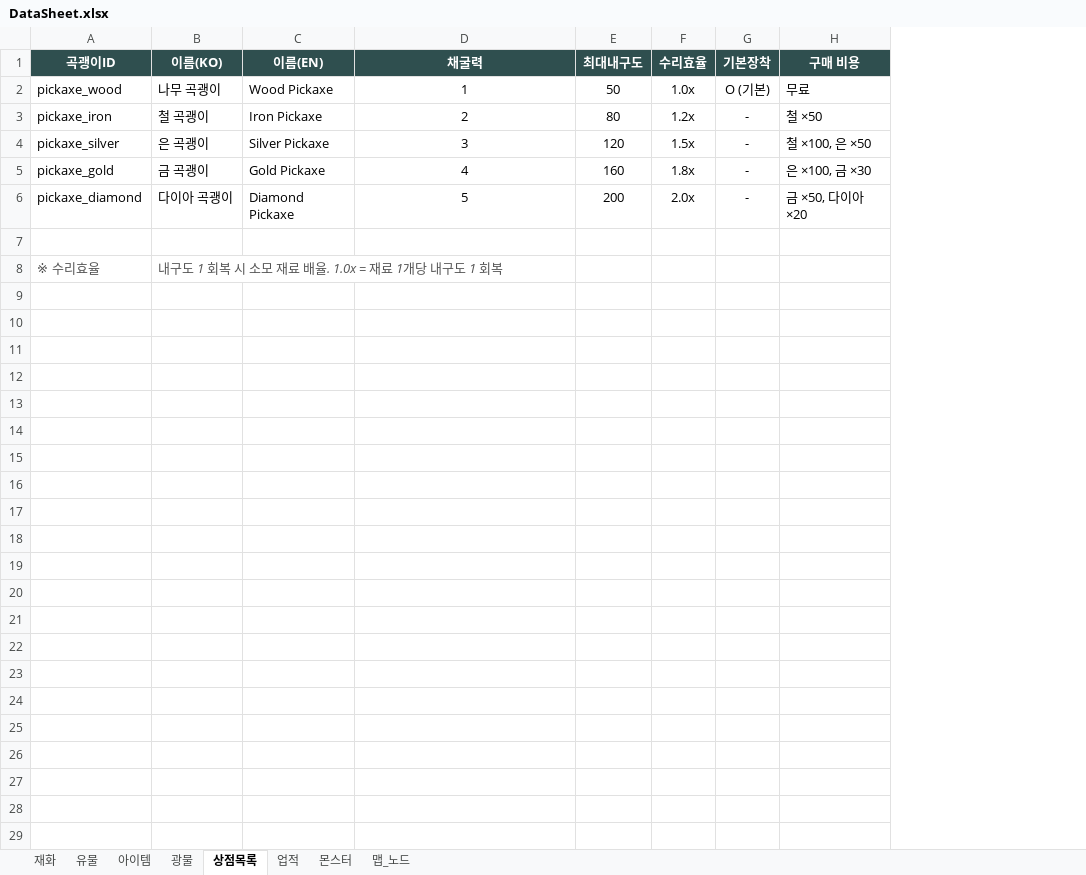
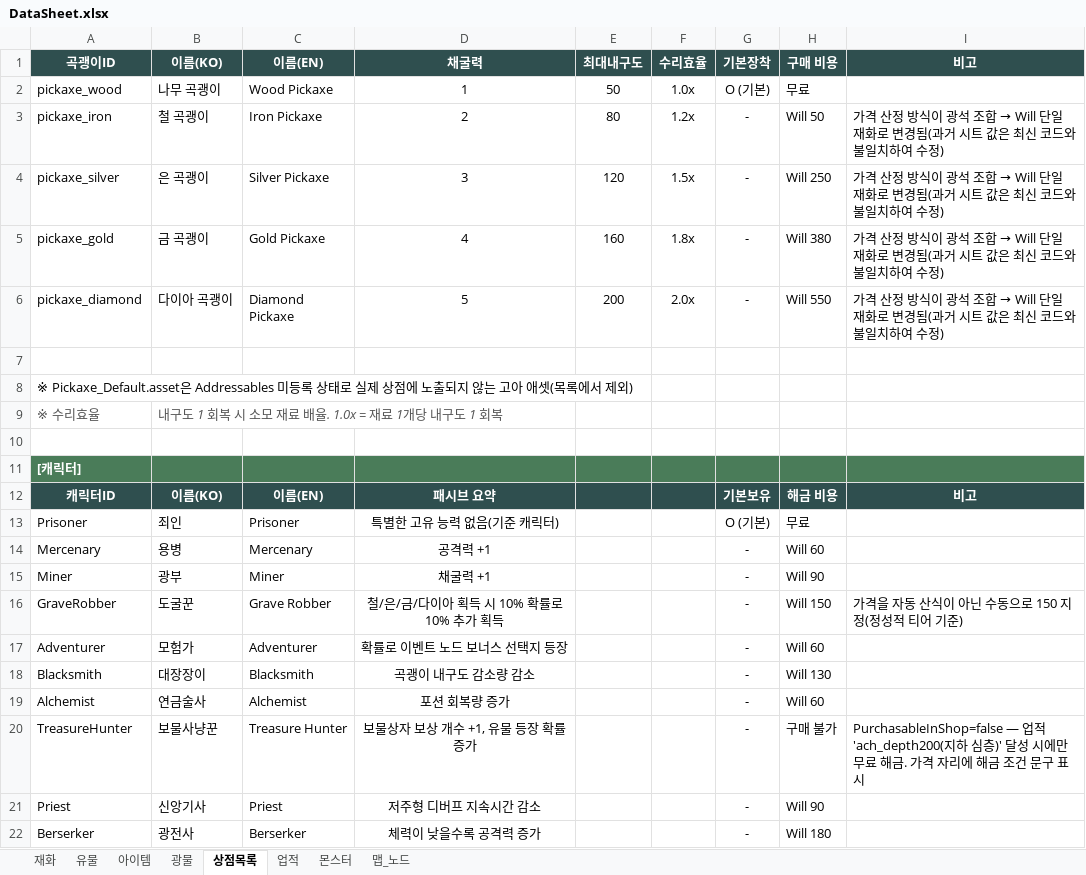
Before and after one commit to kmpkmp2/MiningEarth, an Excel workbook: GameData/DataSheet.xlsx, sheet 상점목록, drawn as a sheet; values as stored, in another font and other column widths than the file's, no borders; removed rows and columns are numbered as before the commit, all else as after; the diff names each change by its address in the sheet, - before the commit and + after, or states it on an @@ line.

```diff
--- a/GameData/DataSheet.xlsx (sheet 상점목록)
+++ b/GameData/DataSheet.xlsx (sheet 상점목록)
-column H, rows 1-6: 구매 비용 | 무료 | 철 ×50 | 철 ×100, 은 ×50 | 은 ×100, 금 ×30 | 금 ×50, 다이아 ×20
+column H, rows 1-6: 구매 비용 | 무료 | Will 50 | Will 250 | Will 380 | Will 550
+column I, rows 1-6: 비고 |  | 가격 산정 방식이 광석 조합 → Will 단일 재화로 변경됨(과거 시트 값은 최신 코드와 불일치하여 수정) | 가격 산정 방식이 광석 조합 → Will 단일 재화로 변경됨(과거 시트 값은 최신 코드와 불일치하여 수정) | 가격 산정 방식이 광석 조합 → Will 단일 재화로 변경됨(과거 시트 값은 최신 코드와 불일치하여 수정) | 가격 산정 방식이 광석 조합 → Will 단일 재화로 변경됨(과거 시트 값은 최신 코드와 불일치하여 수정)
+row 8: ※ Pickaxe_Default.asset은 Addressables 미등록 상태로 실제 상점에 노출되지 않는 고아 애셋(목록에서 제외)
+row 10: (empty)
+row 11: [캐릭터]
+row 12: 캐릭터ID | 이름(KO) | 이름(EN) | 패시브 요약 |  |  | 기본보유 | 해금 비용 | 비고
+row 13: Prisoner | 죄인 | Prisoner | 특별한 고유 능력 없음(기준 캐릭터) |  |  | O (기본) | 무료
+row 14: Mercenary | 용병 | Mercenary | 공격력 +1 |  |  | - | Will 60
+row 15: Miner | 광부 | Miner | 채굴력 +1 |  |  | - | Will 90
+row 16: GraveRobber | 도굴꾼 | Grave Robber | 철/은/금/다이아 획득 시 10% 확률로 10% 추가 획득 |  |  | - | Will 150 | 가격을 자동 산식이 아닌 수동으로 150 지정(정성적 티어 기준)
+row 17: Adventurer | 모험가 | Adventurer | 확률로 이벤트 노드 보너스 선택지 등장 |  |  | - | Will 60
+row 18: Blacksmith | 대장장이 | Blacksmith | 곡괭이 내구도 감소량 감소 |  |  | - | Will 130
+row 19: Alchemist | 연금술사 | Alchemist | 포션 회복량 증가 |  |  | - | Will 60
+row 20: TreasureHunter | 보물사냥꾼 | Treasure Hunter | 보물상자 보상 개수 +1, 유물 등장 확률 증가 |  |  | - | 구매 불가 | PurchasableInShop=false — 업적 'ach_depth200(지하 심층)' 달성 시에만 무료 해금. 가격 자리에 해금 조건 문구 표시
+row 21: Priest | 신앙기사 | Priest | 저주형 디버프 지속시간 감소 |  |  | - | Will 90
+row 22: Berserker | 광전사 | Berserker | 체력이 낮을수록 공격력 증가 |  |  | - | Will 180
```
Also changed, not shown: sheet 유물, sheet 재화, sheet 아이템, sheet 맵_노드, sheet 업적, sheet 광물, 1 more sheet, 22 other files.
